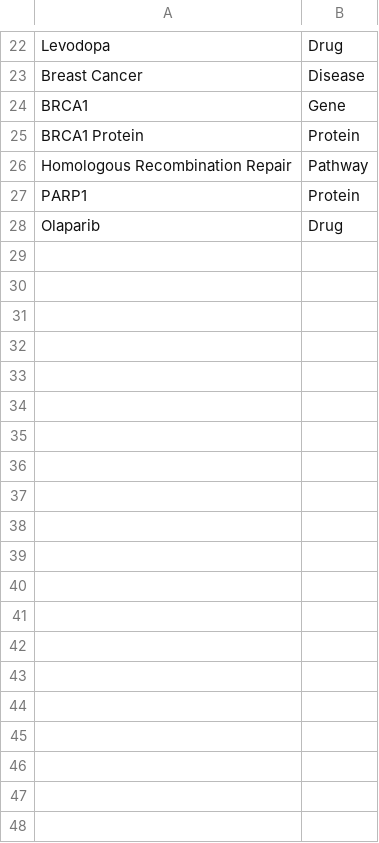
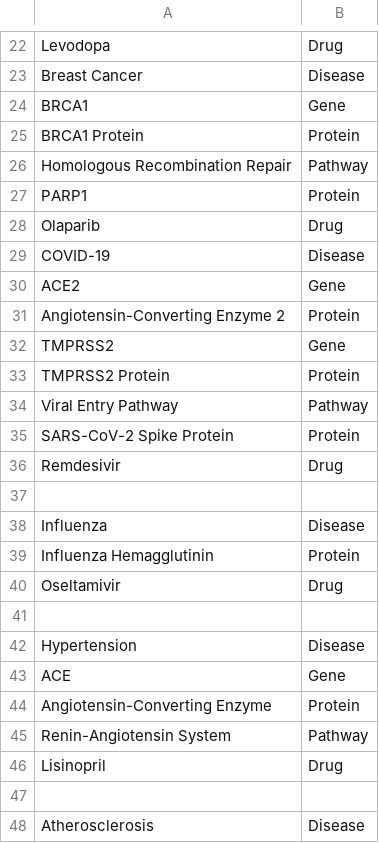
Before and after one commit to Ishitta-Sarkar/sanjivani-evidence-graph, a CSV file: data/entities.csv, drawn as a sheet; only a part is shown, gaps mark what is left out; the diff covers the shown part only; the diff names each change by its address in the sheet, - before the commit and + after, or states it on an @@ line.

```diff
--- a/data/entities.csv
+++ b/data/entities.csv
+row 29: COVID-19 | Disease
+row 30: ACE2 | Gene
+row 31: Angiotensin-Converting Enzyme 2 | Protein
+row 32: TMPRSS2 | Gene
+row 33: TMPRSS2 Protein | Protein
+row 34: Viral Entry Pathway | Pathway
+row 35: SARS-CoV-2 Spike Protein | Protein
+row 36: Remdesivir | Drug
+row 37: (empty)
+row 38: Influenza | Disease
+row 39: Influenza Hemagglutinin | Protein
+row 40: Oseltamivir | Drug
+row 41: (empty)
+row 42: Hypertension | Disease
+row 43: ACE | Gene
+row 44: Angiotensin-Converting Enzyme | Protein
+row 45: Renin-Angiotensin System | Pathway
+row 46: Lisinopril | Drug
+row 47: (empty)
+row 48: Atherosclerosis | Disease
```
Also changed, not shown: 32 added rows elsewhere in this file, data/relationships.csv.
